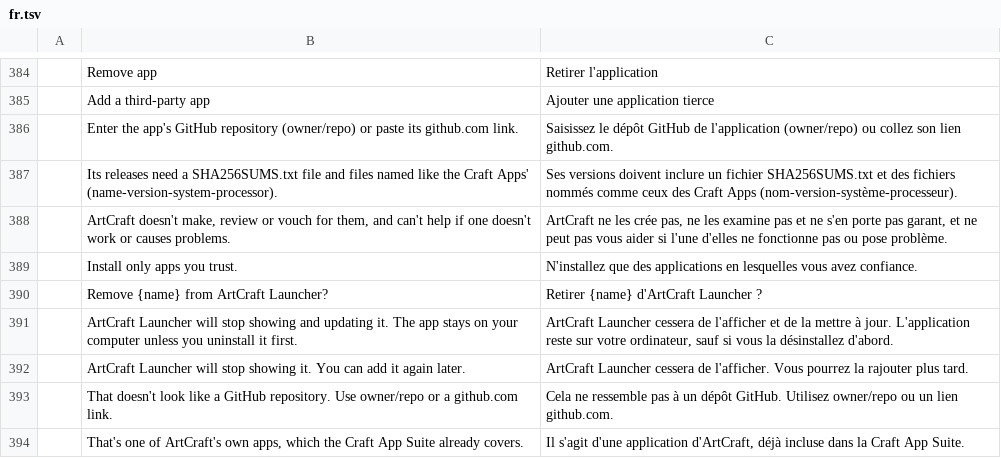
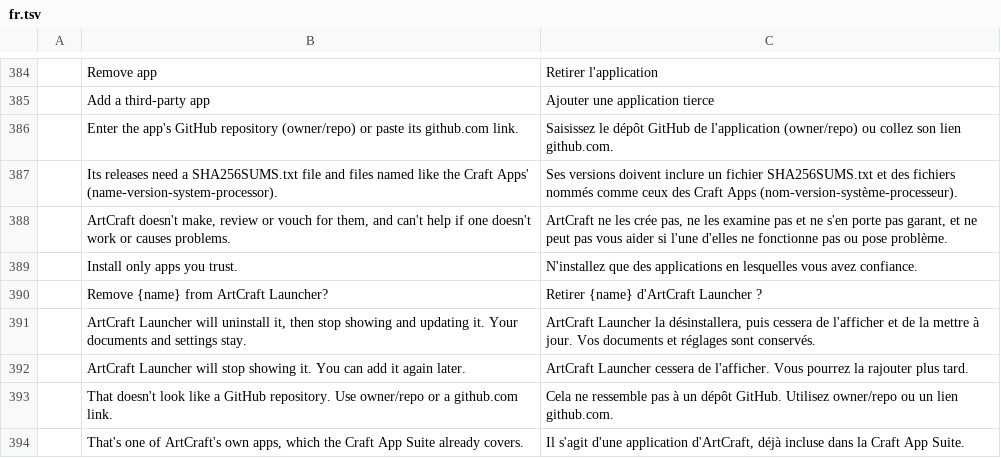
Before and after one commit to MegaTheLEGEND/craft-launcher, a TSV file: crates/ui-egui/src/i18n/fr.tsv, drawn as a sheet; only a part is shown, gaps mark what is left out; the diff names each change by its address in the sheet, - before the commit and + after, or states it on an @@ line.

```diff
--- a/crates/ui-egui/src/i18n/fr.tsv
+++ b/crates/ui-egui/src/i18n/fr.tsv
-B391: …Launcher will stop showing and updating it. The app stays on your computer unless you uninstall it first.
+B391: …Launcher will uninstall it, then stop showing and updating it. Your documents and settings stay.
-C391: ArtCraft Launcher cessera de l'afficher et de la mettre à jour. L'application reste sur votre ordinateur, sauf si vous la désinstallez d'abord.
+C391: ArtCraft Launcher la désinstallera, puis cessera de l'afficher et de la mettre à jour. Vos documents et réglages sont conservés.
```
Also changed, not shown: crates/ui-egui/src/i18n/hu.tsv, crates/ui-egui/src/i18n/ja.tsv, 17 other files.
